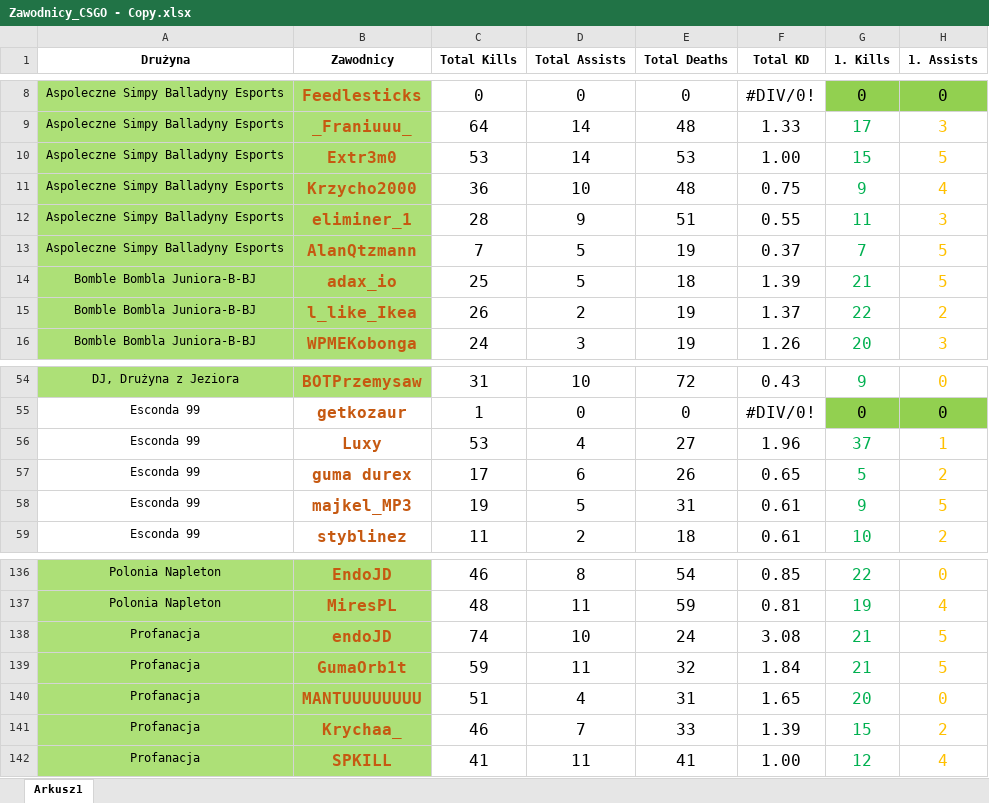
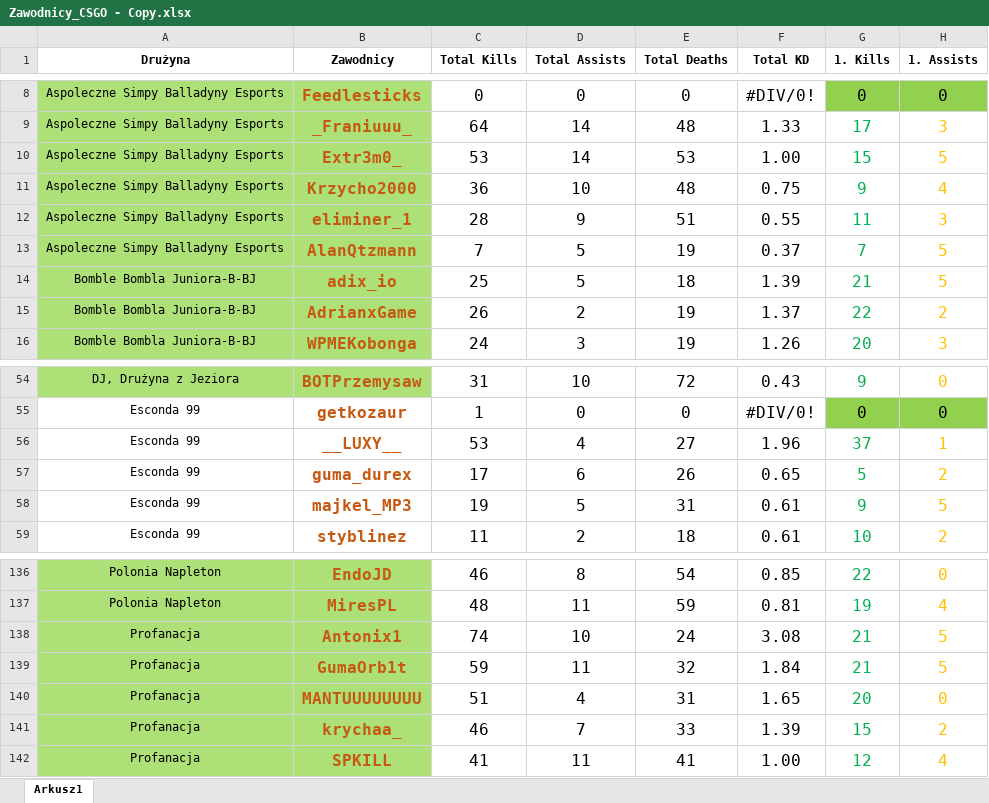
Before and after one commit to SzymonRudnikowski/PrivateMusicBot, an Excel workbook: stats/Zawodnicy_CSGO - Copy.xlsx, sheet Arkusz1, drawn as a sheet; only a part is shown, gaps mark what is left out; values as stored, in another font and other column widths than the file's, no borders; the diff names each change by its address in the sheet, - before the commit and + after, or states it on an @@ line.

```diff
--- a/stats/Zawodnicy_CSGO - Copy.xlsx (sheet Arkusz1)
+++ b/stats/Zawodnicy_CSGO - Copy.xlsx (sheet Arkusz1)
-B10 (Zawodnicy): Extr3m0
+B10 (Zawodnicy): Extr3m0_
-B14 (Zawodnicy): adax_io
+B14 (Zawodnicy): adix_io
-B15 (Zawodnicy): l_like_Ikea
+B15 (Zawodnicy): AdrianxGame
-B56 (Zawodnicy): Luxy
+B56 (Zawodnicy): __LUXY__
-B57 (Zawodnicy): guma durex
+B57 (Zawodnicy): guma_durex
-B138 (Zawodnicy): endoJD
+B138 (Zawodnicy): Antonix1
-B141 (Zawodnicy): Krychaa_
+B141 (Zawodnicy): krychaa_
```
Also changed, not shown: stats/Zawodnicy_CSGO.xlsx, 2 other files.
